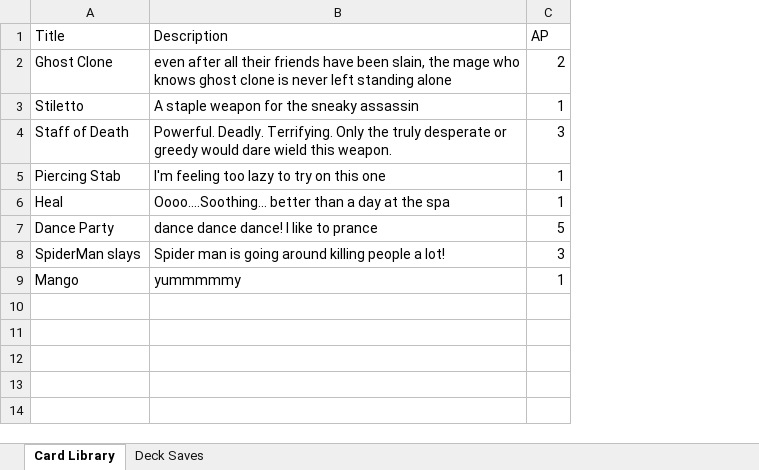
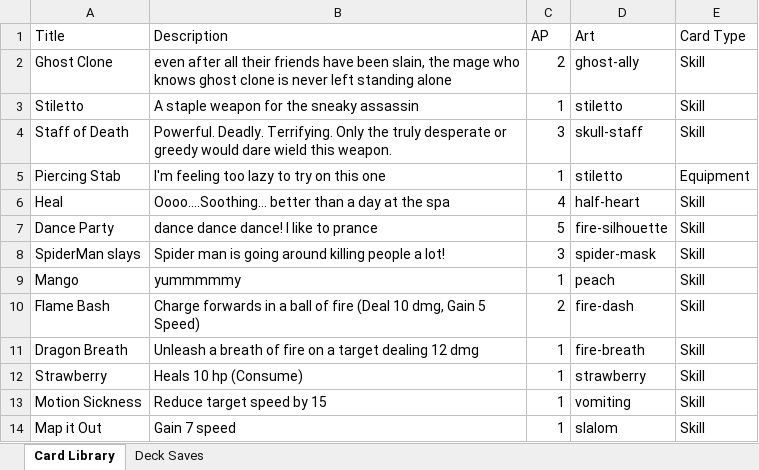
Before and after one commit to mharris382/VirtualDeck, an Excel workbook: Assets/Cards.xlsx, sheet Card Library, drawn as a sheet; values as stored, in another font and other column widths than the file's, no borders; the diff names each change by its address in the sheet, - before the commit and + after, or states it on an @@ line.

Commit message:
added functionality for loading art assets from Addressables

```diff
--- a/Assets/Cards.xlsx (sheet Card Library)
+++ b/Assets/Cards.xlsx (sheet Card Library)
+column D (Art), rows 2-9: ghost-ally | stiletto | skull-staff | stiletto | half-heart | fire-silhouette | spider-mask | peach
+column E (Card Type), rows 2-9: Skill | Skill | Skill | Equipment | Skill | Skill | Skill | Skill
-C6 (AP): 1
+C6 (AP): 4
+row 10: Flame Bash | Charge forwards in a ball of fire (Deal 10 dmg, Gain 5 Speed) | 2 | fire-dash | Skill
+row 11: Dragon Breath | Unleash a breath of fire on a target dealing 12 dmg | 1 | fire-breath | Skill
+row 12: Strawberry | Heals 10 hp (Consume) | 1 | strawberry | Skill
+row 13: Motion Sickness | Reduce target speed by 15 | 1 | vomiting | Skill
+row 14: Map it Out | Gain 7 speed | 1 | slalom | Skill
```
Also changed, not shown: sheet Deck Saves, 31 other files.
